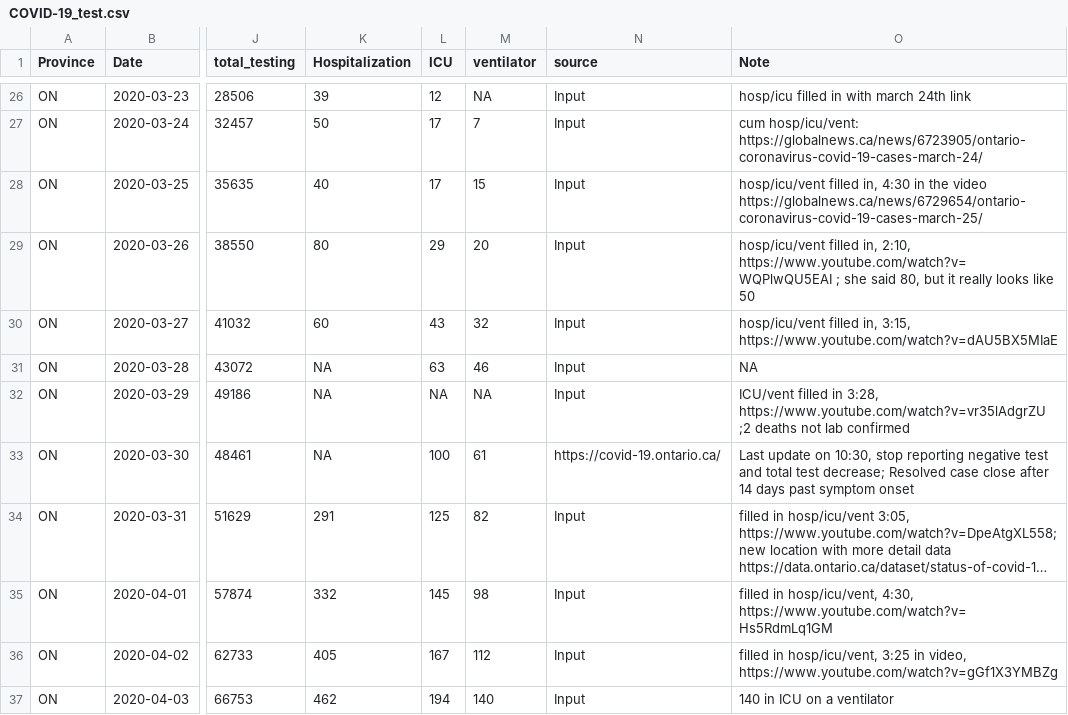
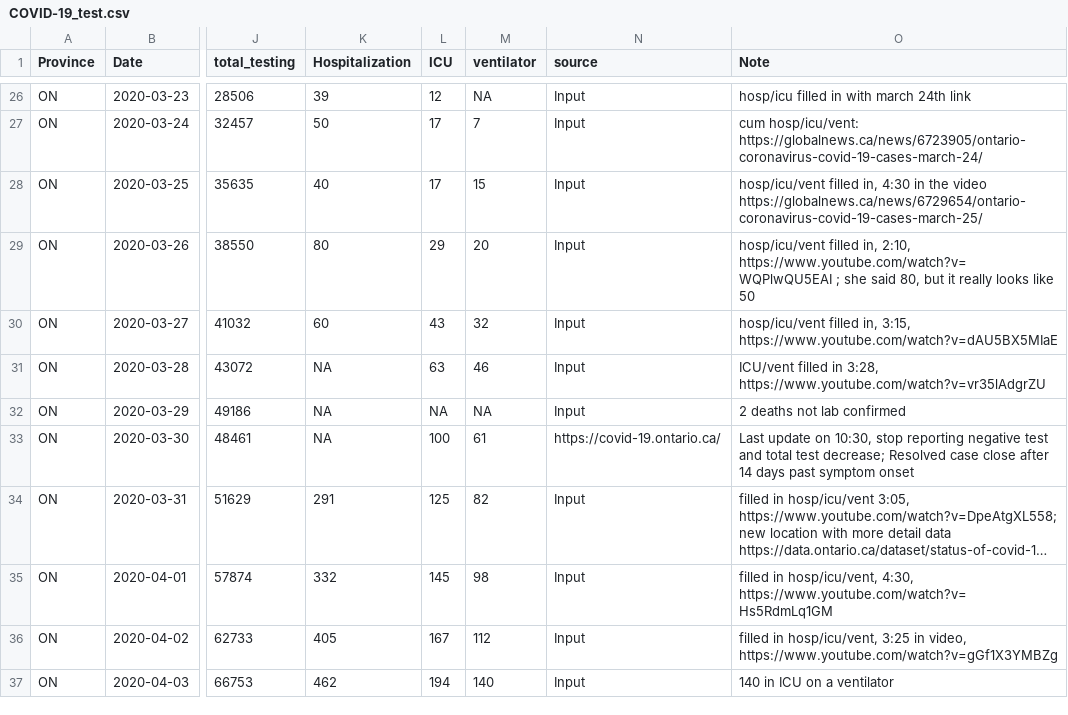
Before and after one commit to wzmli/COVID19-Canada, a CSV file: COVID-19_test.csv, drawn as a sheet; only a part is shown, gaps mark what is left out; long unchanged cells end in …; the diff names each change by its address in the sheet, - before the commit and + after, or states it on an @@ line.

```diff
--- a/COVID-19_test.csv
+++ b/COVID-19_test.csv
-O31 (Note): NA
+O31 (Note): ICU/vent filled in 3:28, https://www.youtube.com/watch?v=vr35lAdgrZU
-O32 (Note): ICU/vent filled in 3:28, https://www.youtube.com/watch?v=vr35lAdgrZU ;2 deaths not…
+O32 (Note): 2 deaths not…
```
Also changed, not shown: clean.Rout.csv, 1 other file.
